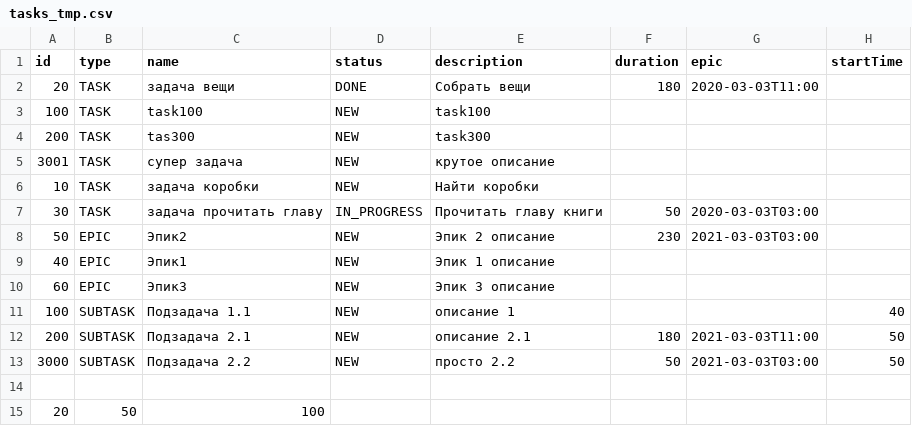
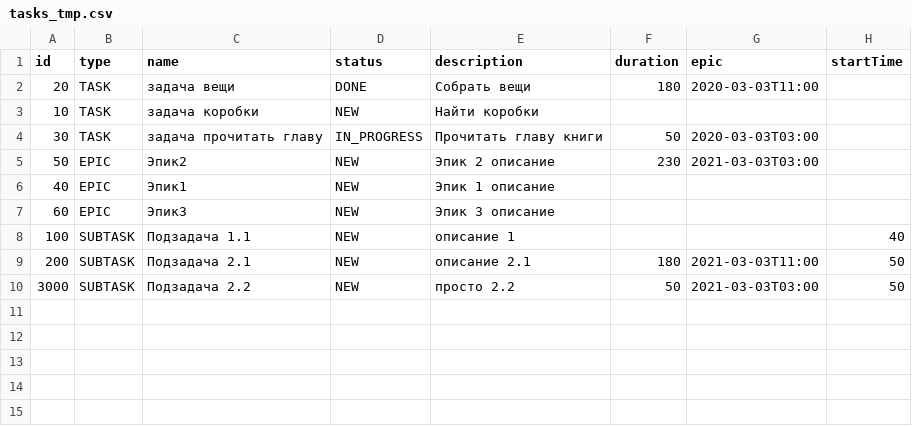
Before and after one commit to Pa11ady/java-sprint2-hw, a CSV file: resources/tasks_tmp.csv, drawn as a sheet.

Commit message:
HttpTaskServer.handleTasksSubtask

```diff
--- a/resources/tasks_tmp.csv
+++ b/resources/tasks_tmp.csv
@@ -2,5 +2,2 @@ id,type,name,status,description,duration,epic,startTime
 20,TASK,задача вещи,DONE,Собрать вещи,180,2020-03-03T11:00
-100,TASK,task100,NEW,task100, ,
-200,TASK,tas300,NEW,task300, ,
-3001,TASK,супер задача,NEW,крутое описание, ,
 10,TASK,задача коробки,NEW,Найти коробки, ,
@@ -13,3 +10 @@ id,type,name,status,description,duration,epic,startTime
 3000,SUBTASK,Подзадача 2.2,NEW,просто 2.2,50,2021-03-03T03:00,50
-
-20,50,100
```
Also changed, not shown: 1 other file.
